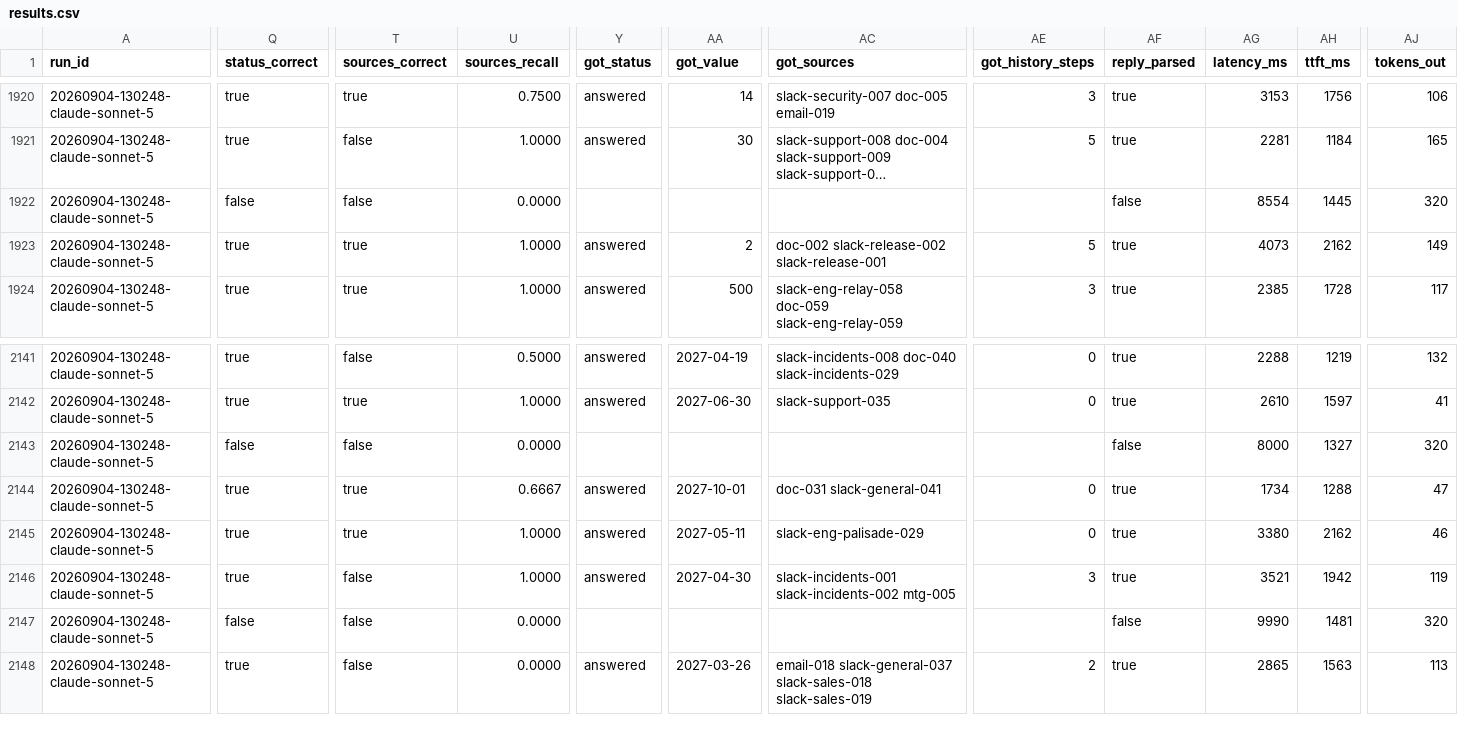
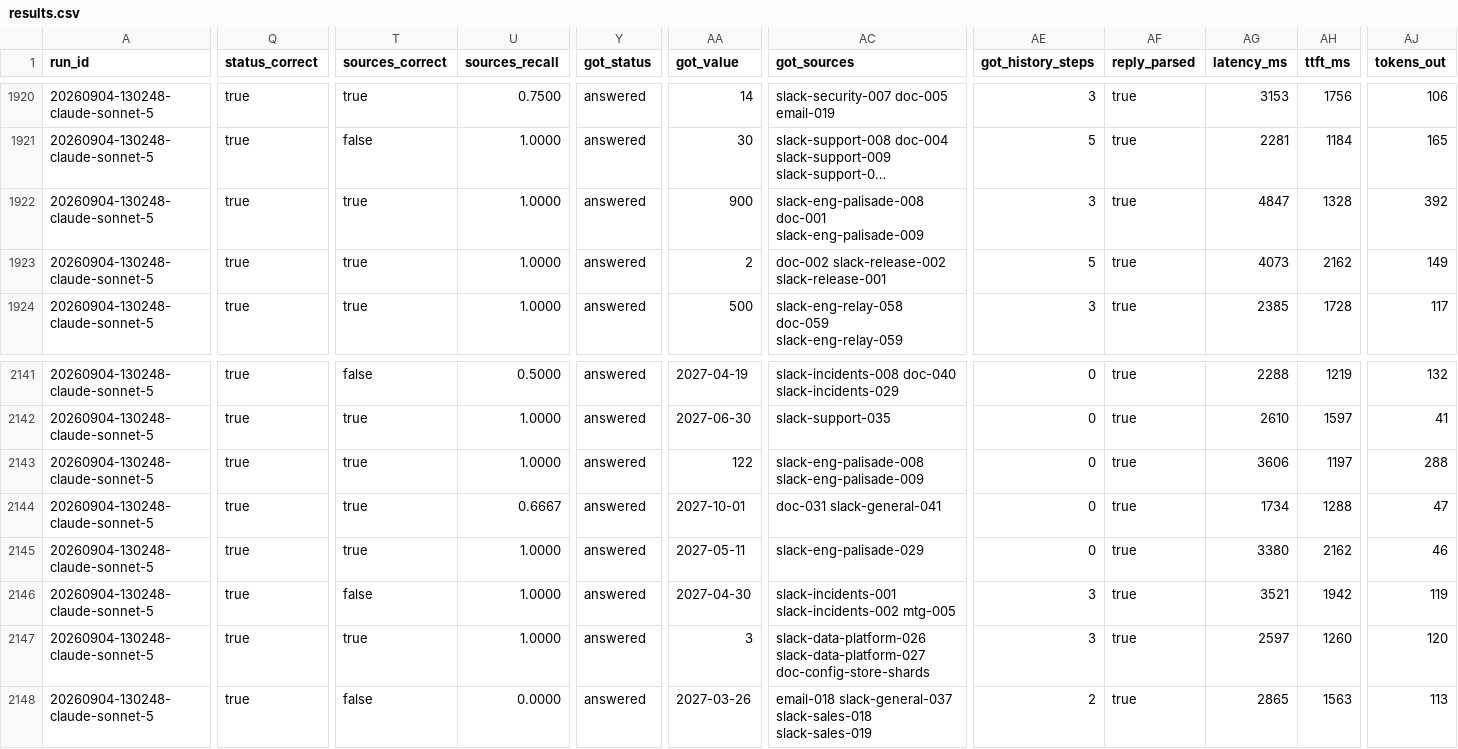
Before and after one commit to imfabiokeller/retrieval-bench, a CSV file: results/v1/results.csv, drawn as a sheet; only a part is shown, gaps mark what is left out; long unchanged cells end in …; the diff covers the shown part only; the diff names each change by its address in the sheet, - before the commit and + after, or states it on an @@ line.

```diff
--- a/results/v1/results.csv
+++ b/results/v1/results.csv
-Q1922 (status_correct): false
+Q1922 (status_correct): true
-T1922 (sources_correct): false
+T1922 (sources_correct): true
-U1922 (sources_recall): 0.0000
+U1922 (sources_recall): 1.0000
-Y1922 (got_status): (empty)
+Y1922 (got_status): answered
-AA1922 (got_value): (empty)
+AA1922 (got_value): 900
-AC1922 (got_sources): (empty)
+AC1922 (got_sources): slack-eng-palisade-008 doc-001 slack-eng-palisade-009
-AE1922 (got_history_steps): (empty)
+AE1922 (got_history_steps): 3
-AF1922 (reply_parsed): false
+AF1922 (reply_parsed): true
-AG1922 (latency_ms): 8554
+AG1922 (latency_ms): 4847
-AH1922 (ttft_ms): 1445
+AH1922 (ttft_ms): 1328
-AJ1922 (tokens_out): 320
+AJ1922 (tokens_out): 392
-Q2143 (status_correct): false
+Q2143 (status_correct): true
-T2143 (sources_correct): false
+T2143 (sources_correct): true
-U2143 (sources_recall): 0.0000
+U2143 (sources_recall): 1.0000
-Y2143 (got_status): (empty)
+Y2143 (got_status): answered
-AA2143 (got_value): (empty)
+AA2143 (got_value): 122
-AC2143 (got_sources): (empty)
+AC2143 (got_sources): slack-eng-palisade-008 slack-eng-palisade-009
-AE2143 (got_history_steps): (empty)
+AE2143 (got_history_steps): 0
-AF2143 (reply_parsed): false
+AF2143 (reply_parsed): true
-AG2143 (latency_ms): 8000
+AG2143 (latency_ms): 3606
-AH2143 (ttft_ms): 1327
+AH2143 (ttft_ms): 1197
-AJ2143 (tokens_out): 320
+AJ2143 (tokens_out): 288
-Q2147 (status_correct): false
+Q2147 (status_correct): true
-T2147 (sources_correct): false
+T2147 (sources_correct): true
-U2147 (sources_recall): 0.0000
+U2147 (sources_recall): 1.0000
-Y2147 (got_status): (empty)
+Y2147 (got_status): answered
-AA2147 (got_value): (empty)
+AA2147 (got_value): 3
-AC2147 (got_sources): (empty)
+AC2147 (got_sources): slack-data-platform-026 slack-data-platform-027 doc-config-store-shards
-AE2147 (got_history_steps): (empty)
+AE2147 (got_history_steps): 3
-AF2147 (reply_parsed): false
+AF2147 (reply_parsed): true
-AG2147 (latency_ms): 9990
+AG2147 (latency_ms): 2597
-AH2147 (ttft_ms): 1481
+AH2147 (ttft_ms): 1260
-AJ2147 (tokens_out): 320
+AJ2147 (tokens_out): 120
```
Also changed, not shown: 124 edited cells elsewhere in this file, 5 other files.
